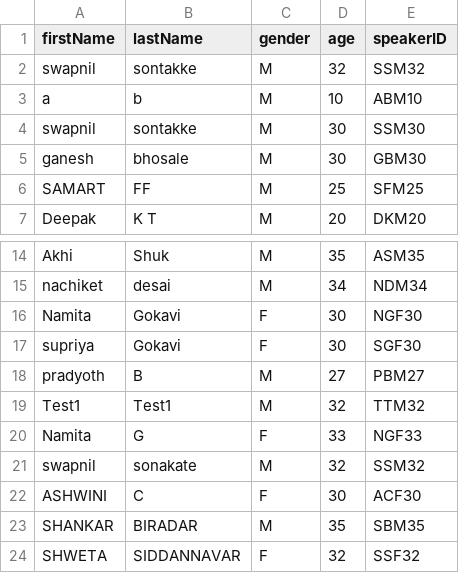
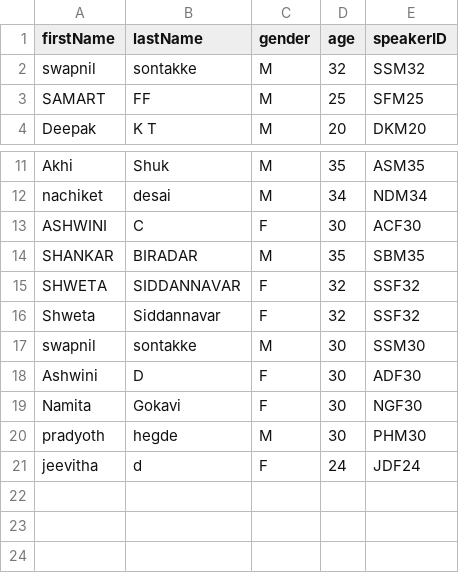
Before and after one commit to SR-MEiTY/Speaker_Recognition2, a CSV file: static/speakerinfo.csv, drawn as a sheet; only a part is shown, gaps mark what is left out.

```diff
--- a/static/speakerinfo.csv
+++ b/static/speakerinfo.csv
@@ -2,5 +2,2 @@ firstName,lastName,gender,age,speakerID
 swapnil,sontakke,M,32,SSM32
-a,b,M,10,ABM10
-swapnil,sontakke,M,30,SSM30
-ganesh,bhosale,M,30,GBM30
 SAMART,FF,M,25,SFM25
@@ -15,8 +12,2 @@ Akhi,Shuk,M,35,ASM35
 nachiket,desai,M,34,NDM34
-Namita,Gokavi,F,30,NGF30
-supriya,Gokavi,F,30,SGF30
-pradyoth,B,M,27,PBM27
-Test1,Test1,M,32,TTM32
-Namita,G,F,33,NGF33
-swapnil,sonakate,M,32,SSM32
 ASHWINI ,C,F,30,ACF30
@@ -24 +15,7 @@ SHANKAR,BIRADAR,M,35,SBM35
 SHWETA,SIDDANNAVAR,F,32,SSF32
+Shweta,Siddannavar,F,32,SSF32
+swapnil,sontakke,M,30,SSM30
+Ashwini,D,F,30,ADF30
+Namita,Gokavi,F,30,NGF30
+pradyoth,hegde,M,30,PHM30
+jeevitha,d,F,24,JDF24
```
Also changed, not shown: 59 other files.
